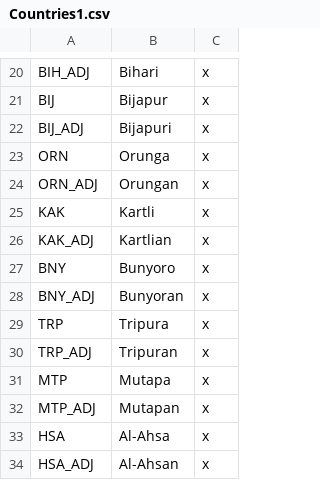
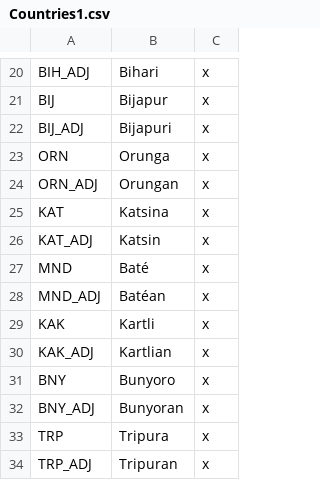
Before and after one commit to AoE-guys/AoE-SP-VERSION-DISCONTINUED-, a CSV file: AOE/localisation/Countries1.csv, drawn as a sheet; only a part is shown, gaps mark what is left out; the shorter side is filled out with more unchanged rows; the diff names each change by its address in the sheet, - before the commit and + after, or states it on an @@ line.

```diff
--- a/AOE/localisation/Countries1.csv
+++ b/AOE/localisation/Countries1.csv
+row 25: KAT | Katsina | x
+row 26: KAT_ADJ | Katsin | x
+row 27: MND | Baté | x
+row 28: MND_ADJ | Batéan | x
```
Also changed, not shown: AOE/localisation/00_HPM_countries.csv.
